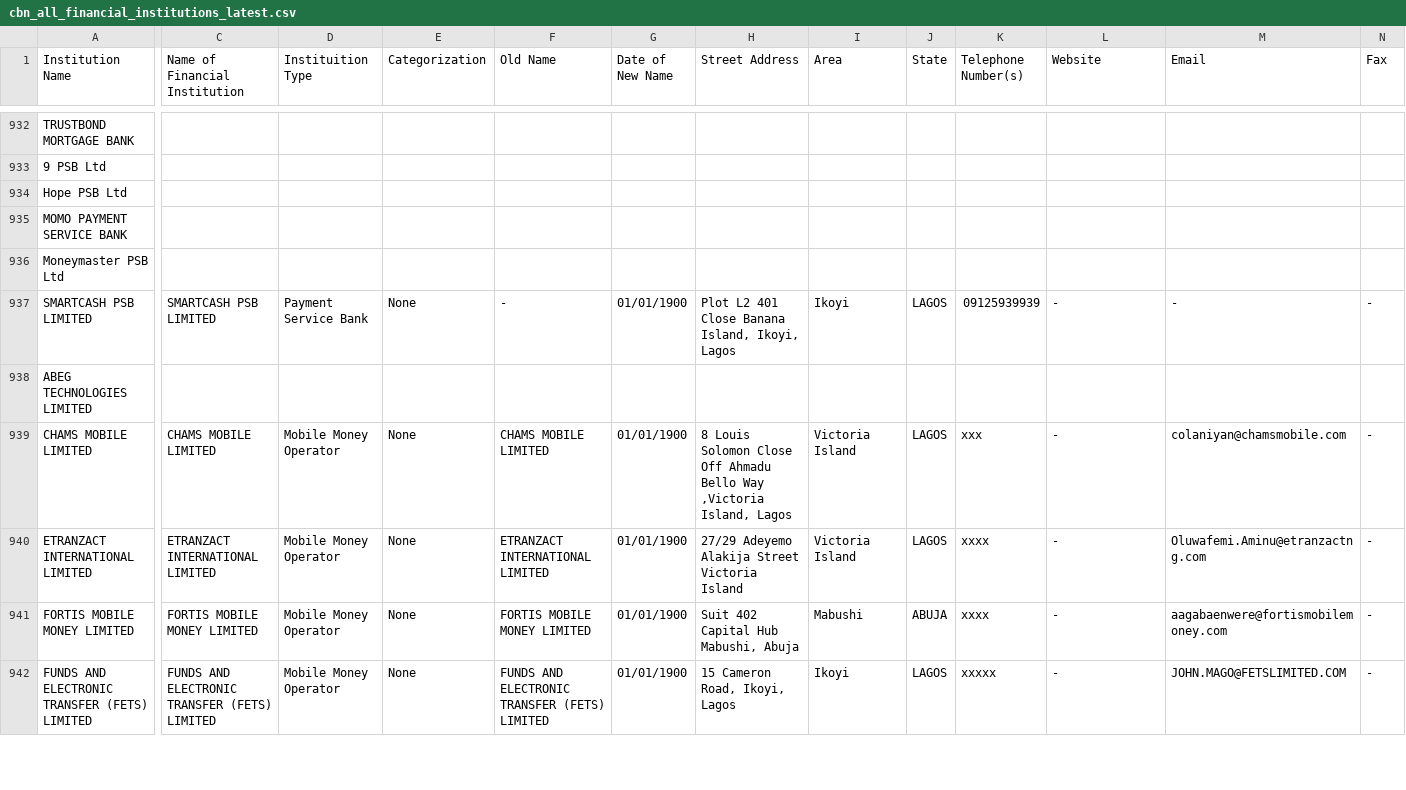
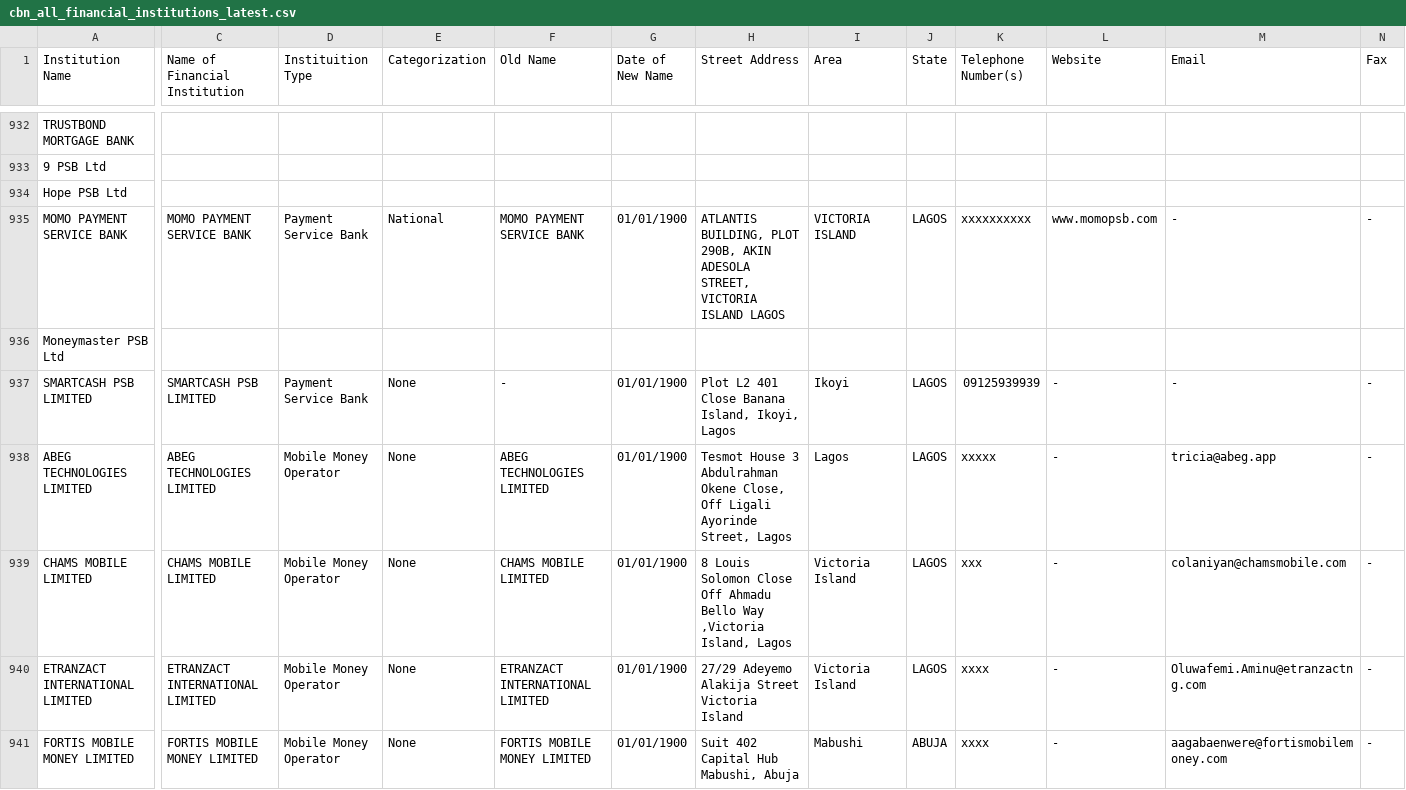
Before and after one commit to Justfja/cbn-financial-institutions, a CSV file: data/cbn_data/cbn_all_financial_institutions_latest.csv, drawn as a sheet; only a part is shown, gaps mark what is left out; the shorter side is filled out with more unchanged rows; the diff covers the shown part only; the diff names each change by its address in the sheet, - before the commit and + after, or states it on an @@ line.

```diff
--- a/data/cbn_data/cbn_all_financial_institutions_latest.csv
+++ b/data/cbn_data/cbn_all_financial_institutions_latest.csv
-C935 (Name of Financial Institution): (empty)
+C935 (Name of Financial Institution): MOMO PAYMENT SERVICE BANK
-D935 (Instituition Type): (empty)
+D935 (Instituition Type): Payment Service Bank
-E935 (Categorization): (empty)
+E935 (Categorization): National
-F935 (Old Name): (empty)
+F935 (Old Name): MOMO PAYMENT SERVICE BANK
-G935 (Date of New Name): (empty)
+G935 (Date of New Name): 01/01/1900
-H935 (Street Address): (empty)
+H935 (Street Address): ATLANTIS BUILDING, PLOT 290B, AKIN ADESOLA STREET, VICTORIA ISLAND LAGOS
-I935 (Area): (empty)
+I935 (Area): VICTORIA ISLAND
-J935 (State): (empty)
+J935 (State): LAGOS
-K935 (Telephone Number(s)): (empty)
+K935 (Telephone Number(s)): xxxxxxxxxx
-L935 (Website): (empty)
+L935 (Website): www.momopsb.com
-M935 (Email): (empty)
+M935 (Email): -
-N935 (Fax): (empty)
+N935 (Fax): -
-C938 (Name of Financial Institution): (empty)
+C938 (Name of Financial Institution): ABEG TECHNOLOGIES LIMITED
-D938 (Instituition Type): (empty)
+D938 (Instituition Type): Mobile Money Operator
-E938 (Categorization): (empty)
+E938 (Categorization): None
-F938 (Old Name): (empty)
+F938 (Old Name): ABEG TECHNOLOGIES LIMITED
-G938 (Date of New Name): (empty)
+G938 (Date of New Name): 01/01/1900
-H938 (Street Address): (empty)
+H938 (Street Address): Tesmot House 3 Abdulrahman Okene Close, Off Ligali Ayorinde Street, Lagos
-I938 (Area): (empty)
+I938 (Area): Lagos
-J938 (State): (empty)
+J938 (State): LAGOS
-K938 (Telephone Number(s)): (empty)
+K938 (Telephone Number(s)): xxxxx
-L938 (Website): (empty)
+L938 (Website): -
-M938 (Email): (empty)
+M938 (Email): tricia@abeg.app
-N938 (Fax): (empty)
+N938 (Fax): -
```
Also changed, not shown: 10 edited cells elsewhere in this file, data/cbn_data/cbn_mobile_money_operators.csv, data/cbn_data/cbn_payment_service_banks.csv, 3 other files.
